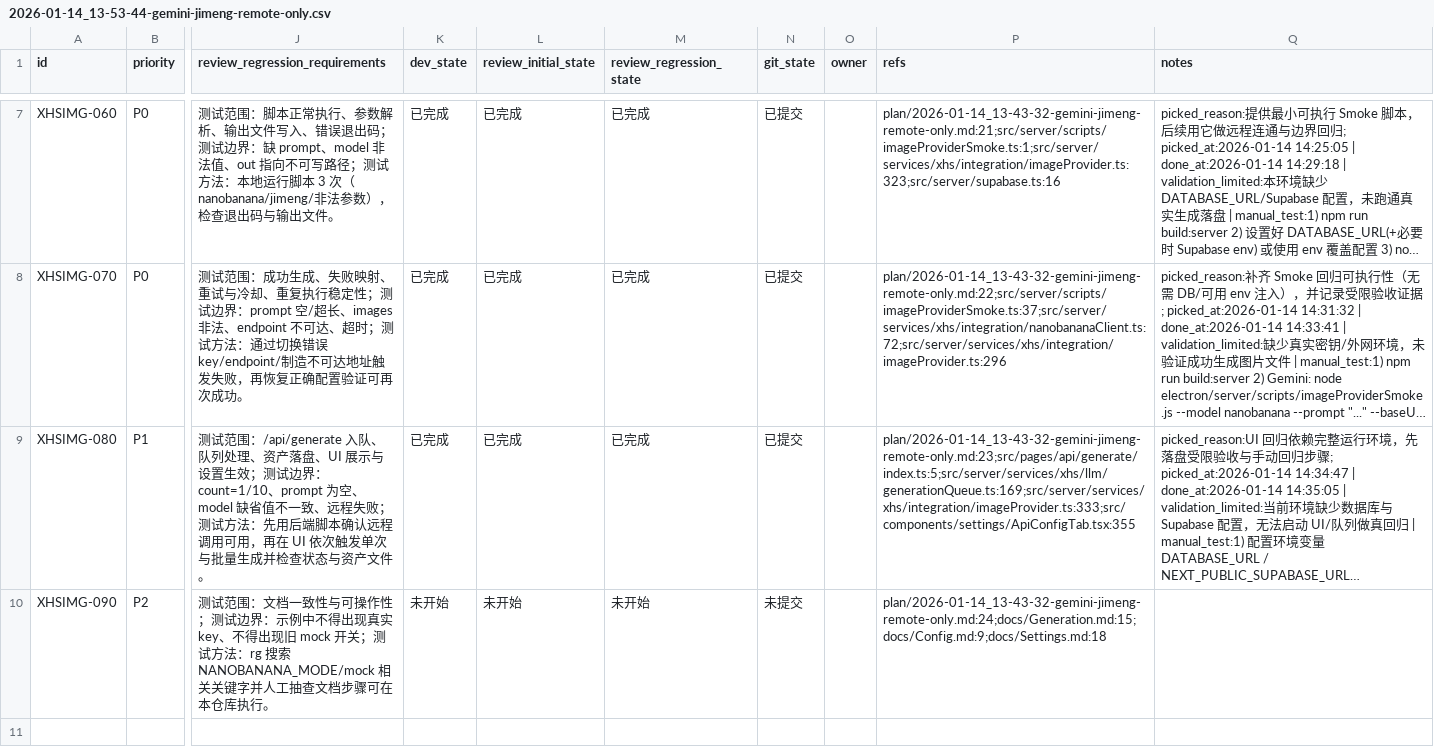
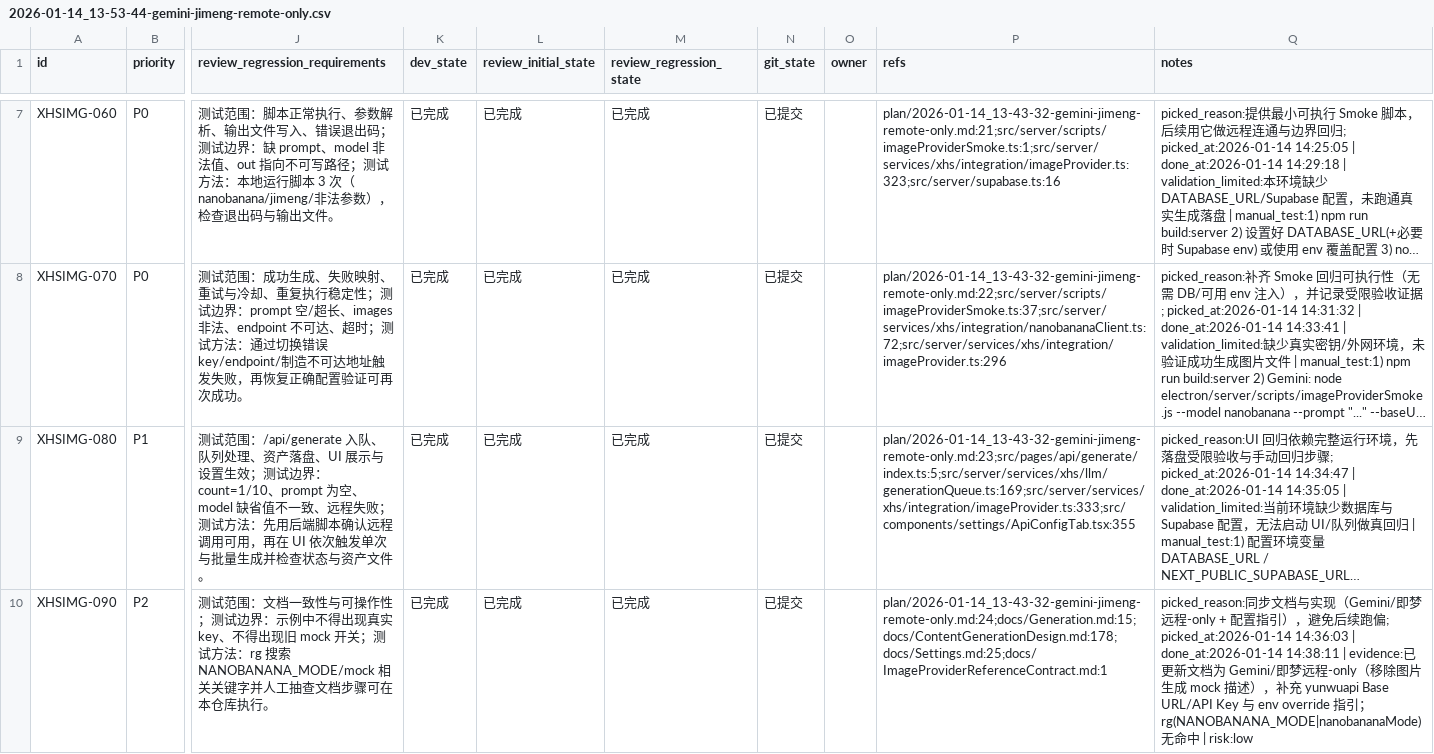
Before and after one commit to GalaxyXieyu/XHS-Runner, a CSV file: issues/2026-01-14_13-53-44-gemini-jimeng-remote-only.csv, drawn as a sheet; only a part is shown, gaps mark what is left out; long unchanged cells end in …; the diff names each change by its address in the sheet, - before the commit and + after, or states it on an @@ line.

Commit message:
[XHSIMG-090] 更新文档与默认值：移除图片生成 Mock 描述

```diff
--- a/issues/2026-01-14_13-53-44-gemini-jimeng-remote-only.csv
+++ b/issues/2026-01-14_13-53-44-gemini-jimeng-remote-only.csv
-K10 (dev_state): 未开始
+K10 (dev_state): 已完成
-L10 (review_initial_state): 未开始
+L10 (review_initial_state): 已完成
-M10 (review_regression_state): 未开始
+M10 (review_regression_state): 已完成
-N10 (git_state): 未提交
+N10 (git_state): 已提交
-P10 (refs): plan/2026-01-14_13-43-32-gemini-jimeng-remote-only.md:24;docs/Generation.md:15;docs/Config.md:9;docs/Settings.md:18
+P10 (refs): plan/2026-01-14_13-43-32-gemini-jimeng-remote-only.md:24;docs/Generation.md:15;docs/ContentGenerationDesign.md:178;docs/Settings.md:25;docs/ImageProviderReferenceContract.md:1
-Q10 (notes): (empty)
+Q10 (notes): picked_reason:同步文档与实现（Gemini/即梦远程-only + 配置指引），避免后续跑偏; picked_at:2026-01-14 14:36:03 | done_at:2026-01-14 14:38:11 | evidence:已更新文档为 Gemini/即梦远程-only（移除图片生成 mock 描述），补充 yunwuapi Base URL/API Key 与 env override 指引；rg(NANOBANANA_MODE|nanobananaMode) 无命中 | risk:low
```
Also changed, not shown: 3 other files.
